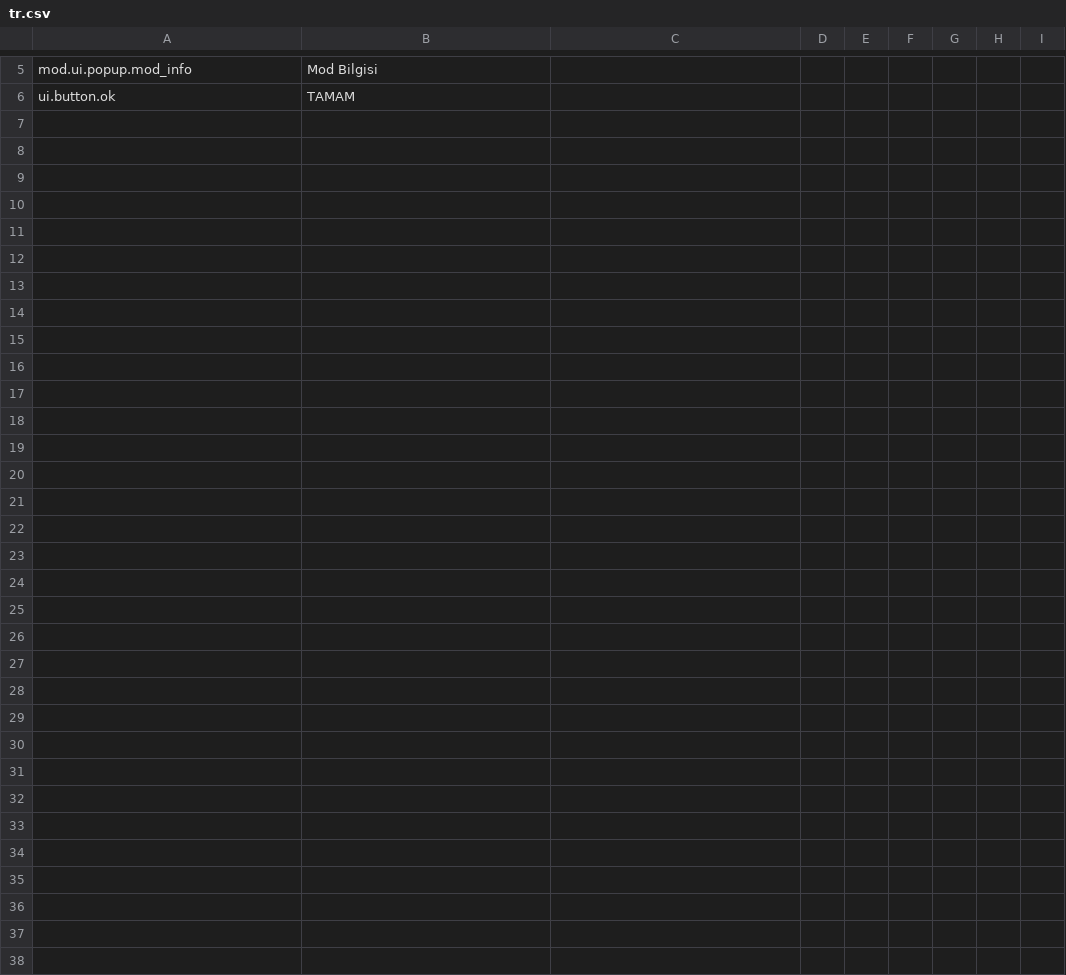
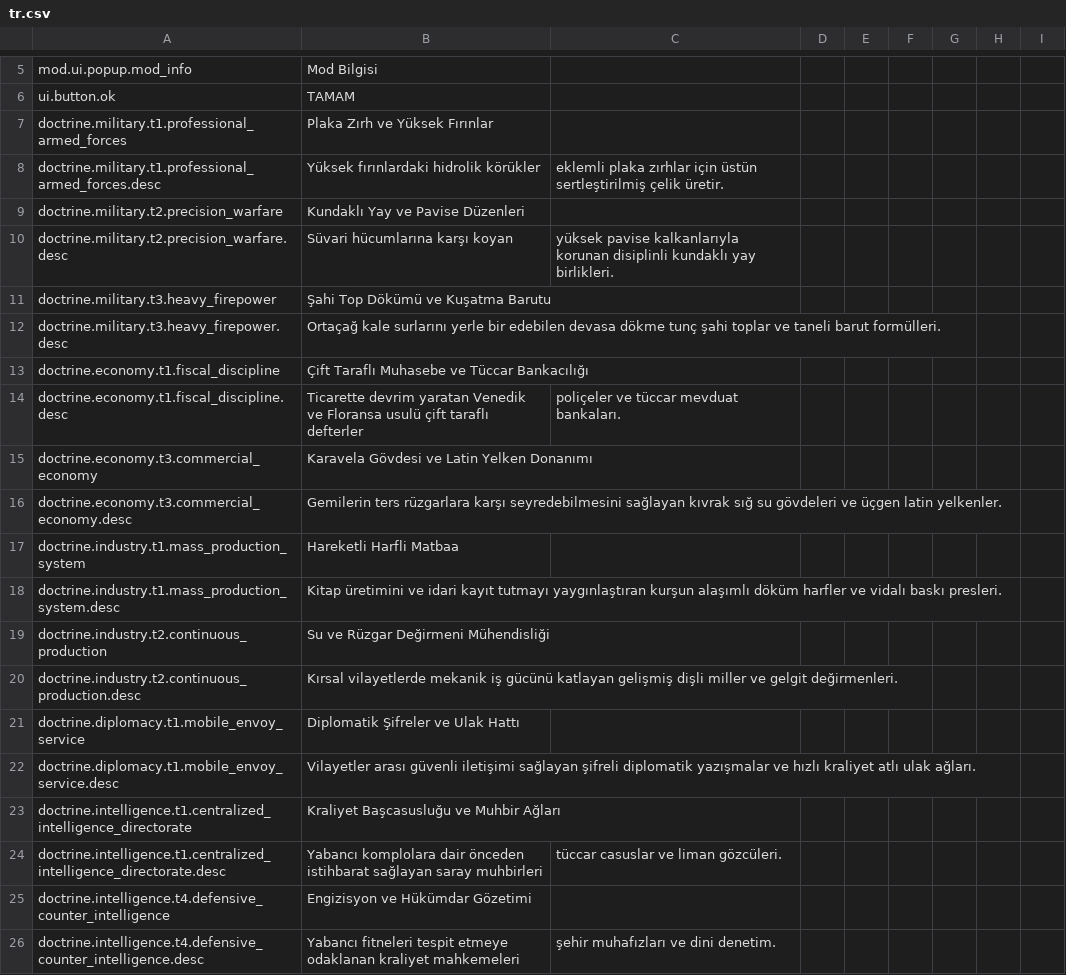
Before and after one commit to Dorlion-Interactive/Global-Protocol-Old-World-Order-Mod, a CSV file: Content/localization/tr.csv, drawn as a sheet; only a part is shown, gaps mark what is left out.

Commit message:
feat(mod): migrate to engine replace-mode, doctrines, and currencies schema
- Migrate content rosters (buildings_override.json, units_override.json) to envelope replace-mode
- Remove legacy Content/buildings.json, Content/units.json, and Content/tech_tree.json
- Reskin intelligence buildings for medieval period and ungate from hidden cyber branch
- Retire legacy tech tree in favor of Knowledge Network doctrines overrides (overrides/doctrines.json)
- Disable cyber, space, and energy doctrine branches via scenario.json
- Move currencies to scenario/currencies.json conforming to mod_currencies schema
- Rebalance 18 inflated country treasuries/GDPs in countries_state.json and configure gdpScale 0.001
- Sync modding schemas and documentation from engine build ba94d5e4c
- Bump mod version to 0.5.0 and update docs

```diff
--- a/Content/localization/tr.csv
+++ b/Content/localization/tr.csv
@@ -6 +6,21 @@ mod.ui.popup.mod_info,Mod Bilgisi
 ui.button.ok,TAMAM
+doctrine.military.t1.professional_armed_forces,Plaka Zırh ve Yüksek Fırınlar
+doctrine.military.t1.professional_armed_forces.desc,Yüksek fırınlardaki hidrolik körükler, eklemli plaka zırhlar için üstün sertleştirilmiş çelik üretir.
+doctrine.military.t2.precision_warfare,Kundaklı Yay ve Pavise Düzenleri
+doctrine.military.t2.precision_warfare.desc,Süvari hücumlarına karşı koyan, yüksek pavise kalkanlarıyla korunan disiplinli kundaklı yay birlikleri.
+doctrine.military.t3.heavy_firepower,Şahi Top Dökümü ve Kuşatma Barutu
+doctrine.military.t3.heavy_firepower.desc,Ortaçağ kale surlarını yerle bir edebilen devasa dökme tunç şahi toplar ve taneli barut formülleri.
+doctrine.economy.t1.fiscal_discipline,Çift Taraflı Muhasebe ve Tüccar Bankacılığı
+doctrine.economy.t1.fiscal_discipline.desc,Ticarette devrim yaratan Venedik ve Floransa usulü çift taraflı defterler, poliçeler ve tüccar mevduat bankaları.
+doctrine.economy.t3.commercial_economy,Karavela Gövdesi ve Latin Yelken Donanımı
+doctrine.economy.t3.commercial_economy.desc,Gemilerin ters rüzgarlara karşı seyredebilmesini sağlayan kıvrak sığ su gövdeleri ve üçgen latin yelkenler.
+doctrine.industry.t1.mass_production_system,Hareketli Harfli Matbaa
+doctrine.industry.t1.mass_production_system.desc,Kitap üretimini ve idari kayıt tutmayı yaygınlaştıran kurşun alaşımlı döküm harfler ve vidalı baskı presleri.
+doctrine.industry.t2.continuous_production,Su ve Rüzgar Değirmeni Mühendisliği
+doctrine.industry.t2.continuous_production.desc,Kırsal vilayetlerde mekanik iş gücünü katlayan gelişmiş dişli miller ve gelgit değirmenleri.
+doctrine.diplomacy.t1.mobile_envoy_service,Diplomatik Şifreler ve Ulak Hattı
+doctrine.diplomacy.t1.mobile_envoy_service.desc,Vilayetler arası güvenli iletişimi sağlayan şifreli diplomatik yazışmalar ve hızlı kraliyet atlı ulak ağları.
+doctrine.intelligence.t1.centralized_intelligence_directorate,Kraliyet Başcasusluğu ve Muhbir Ağları
+doctrine.intelligence.t1.centralized_intelligence_directorate.desc,Yabancı komplolara dair önceden istihbarat sağlayan saray muhbirleri, tüccar casuslar ve liman gözcüleri.
+doctrine.intelligence.t4.defensive_counter_intelligence,Engizisyon ve Hükümdar Gözetimi
+doctrine.intelligence.t4.defensive_counter_intelligence.desc,Yabancı fitneleri tespit etmeye odaklanan kraliyet mahkemeleri, şehir muhafızları ve dini denetim.
```
Also changed, not shown: Content/localization/en.csv, overrides/localization_en.csv, 23 other files.
